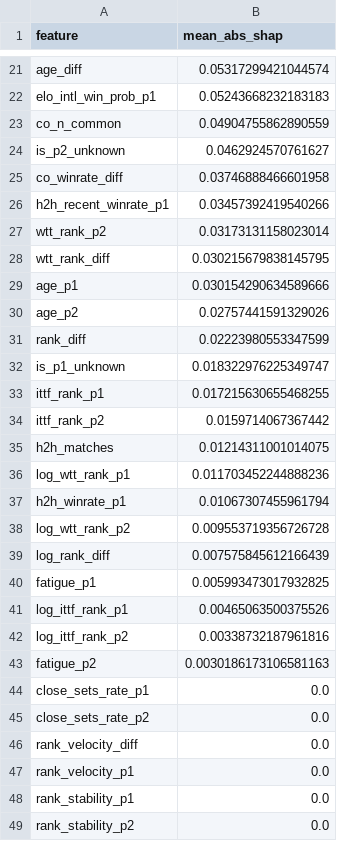
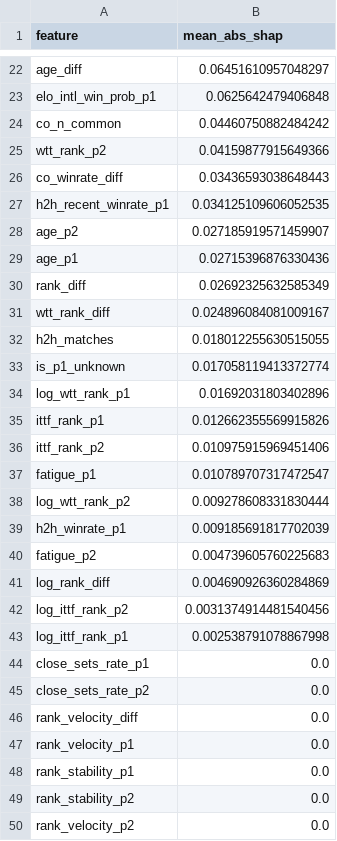
Before and after one commit to ValentinMartine/table_tennis_predictions, a CSV file: data/lgbm_shap_importance.csv, drawn as a sheet; only a part is shown, gaps mark what is left out; the shorter side is filled out with more unchanged rows; removed rows and columns are numbered as before the commit, all else as after; the diff covers the shown part only; the diff names each change by its address in the sheet, - before the commit and + after, or states it on an @@ line.

```diff
--- a/data/lgbm_shap_importance.csv
+++ b/data/lgbm_shap_importance.csv
-B22 (mean_abs_shap): 0.05317299421044574
+B22 (mean_abs_shap): 0.06451610957048297
-B23 (mean_abs_shap): 0.05243668232183183
+B23 (mean_abs_shap): 0.0625642479406848
-B24 (mean_abs_shap): 0.04904755862890559
+B24 (mean_abs_shap): 0.04460750882484242
-row 24: is_p2_unknown | 0.0462924570761627
+row 25: wtt_rank_p2 | 0.04159877915649366
-B26 (mean_abs_shap): 0.03746888466601958
+B26 (mean_abs_shap): 0.03436593038648443
-B27 (mean_abs_shap): 0.03457392419540266
+B27 (mean_abs_shap): 0.034125109606052535
-row 27: wtt_rank_p2 | 0.03173131158023014
-row 28: wtt_rank_diff | 0.030215679838145795
-row 29: age_p1 | 0.030154290634589666
-B28 (mean_abs_shap): 0.02757441591329026
+B28 (mean_abs_shap): 0.027185919571459907
+row 29: age_p1 | 0.02715396876330436
-B30 (mean_abs_shap): 0.02223980553347599
+B30 (mean_abs_shap): 0.02692325632585349
+row 31: wtt_rank_diff | 0.024896084081009167
+row 32: h2h_matches | 0.018012255630515055
-B33 (mean_abs_shap): 0.018322976225349747
+B33 (mean_abs_shap): 0.017058119413372774
+row 34: log_wtt_rank_p1 | 0.01692031803402896
-B35 (mean_abs_shap): 0.017215630655468255
+B35 (mean_abs_shap): 0.012662355569915826
-B36 (mean_abs_shap): 0.0159714067367442
+B36 (mean_abs_shap): 0.010975915969451406
-row 35: h2h_matches | 0.01214311001014075
-row 36: log_wtt_rank_p1 | 0.011703452244888236
-row 37: h2h_winrate_p1 | 0.01067307455961794
+row 37: fatigue_p1 | 0.010789707317472547
-B38 (mean_abs_shap): 0.009553719356726728
+B38 (mean_abs_shap): 0.009278608331830444
+row 39: h2h_winrate_p1 | 0.009185691817702039
+row 40: fatigue_p2 | 0.004739605760225683
-B41 (mean_abs_shap): 0.007575845612166439
+B41 (mean_abs_shap): 0.004690926360284869
-row 40: fatigue_p1 | 0.005993473017932825
-row 41: log_ittf_rank_p1 | 0.00465063500375526
-B42 (mean_abs_shap): 0.00338732187961816
+B42 (mean_abs_shap): 0.0031374914481540456
-row 43: fatigue_p2 | 0.0030186173106581163
+row 43: log_ittf_rank_p1 | 0.002538791078867998
```
Also changed, not shown: 6 added rows, 5 removed rows and 14 edited cells elsewhere in this file, data/lgbm_calibration.csv, 6 other files.
